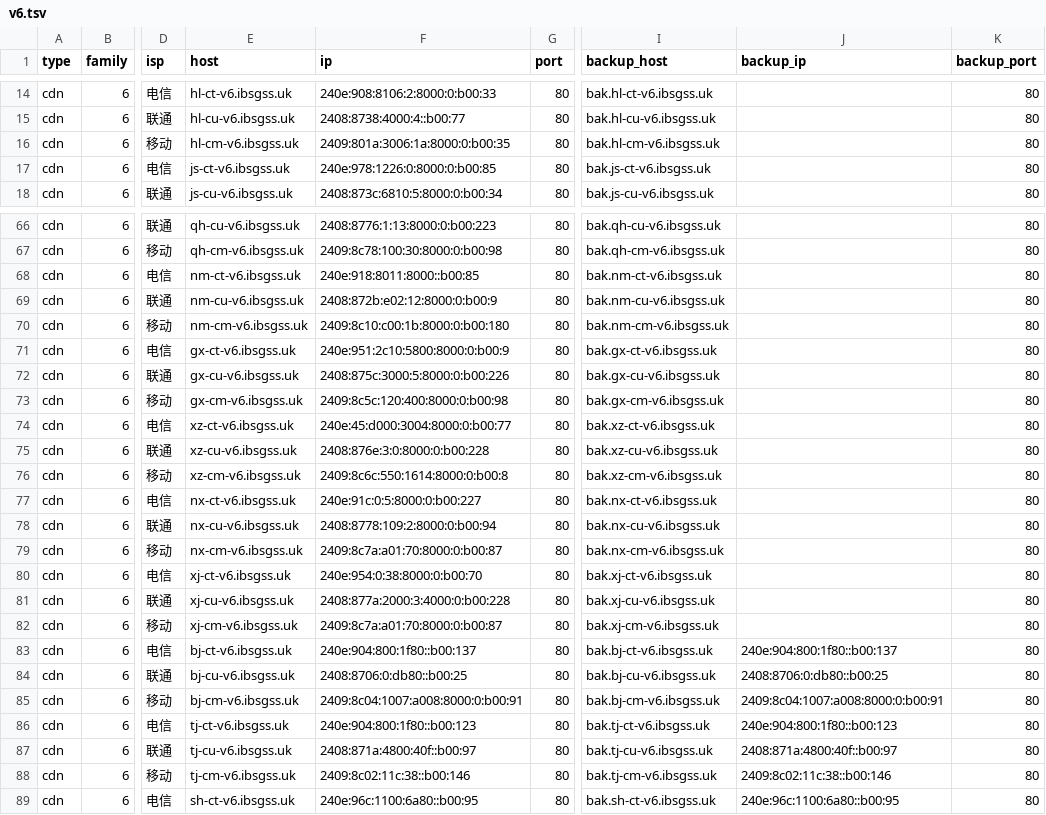
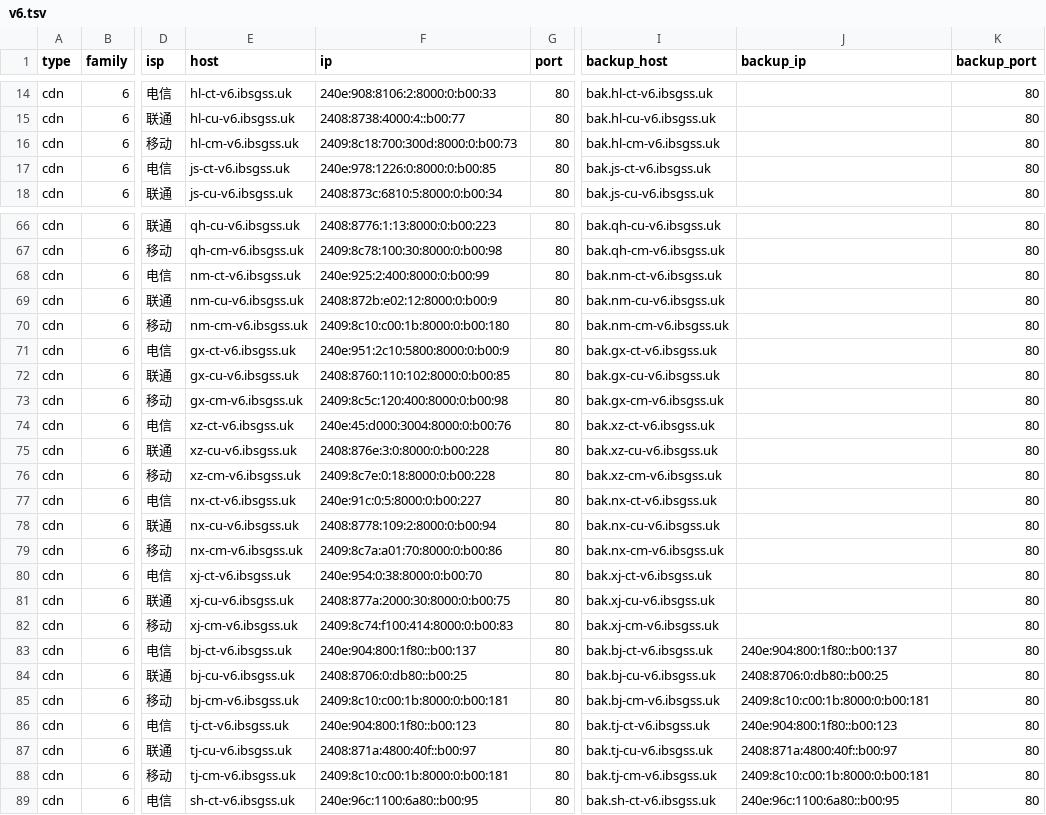
Before and after one commit to Tozward/TcpQuality, a TSV file: nodes/v6.tsv, drawn as a sheet; only a part is shown, gaps mark what is left out; the diff covers the shown part only; the diff names each change by its address in the sheet, - before the commit and + after, or states it on an @@ line.

```diff
--- a/nodes/v6.tsv
+++ b/nodes/v6.tsv
-F16 (ip): 2409:801a:3006:1a:8000:0:b00:35
+F16 (ip): 2409:8c18:700:300d:8000:0:b00:73
-F68 (ip): 240e:918:8011:8000::b00:85
+F68 (ip): 240e:925:2:400:8000:0:b00:99
-F72 (ip): 2408:875c:3000:5:8000:0:b00:226
+F72 (ip): 2408:8760:110:102:8000:0:b00:85
-F74 (ip): 240e:45:d000:3004:8000:0:b00:77
+F74 (ip): 240e:45:d000:3004:8000:0:b00:76
-F76 (ip): 2409:8c6c:550:1614:8000:0:b00:8
+F76 (ip): 2409:8c7e:0:18:8000:0:b00:228
-F79 (ip): 2409:8c7a:a01:70:8000:0:b00:87
+F79 (ip): 2409:8c7a:a01:70:8000:0:b00:86
-F81 (ip): 2408:877a:2000:3:4000:0:b00:228
+F81 (ip): 2408:877a:2000:30:8000:0:b00:75
-F82 (ip): 2409:8c7a:a01:70:8000:0:b00:87
+F82 (ip): 2409:8c74:f100:414:8000:0:b00:83
-F85 (ip): 2409:8c04:1007:a008:8000:0:b00:91
+F85 (ip): 2409:8c10:c00:1b:8000:0:b00:181
-J85 (backup_ip): 2409:8c04:1007:a008:8000:0:b00:91
+J85 (backup_ip): 2409:8c10:c00:1b:8000:0:b00:181
-F88 (ip): 2409:8c02:11c:38::b00:146
+F88 (ip): 2409:8c10:c00:1b:8000:0:b00:181
-J88 (backup_ip): 2409:8c02:11c:38::b00:146
+J88 (backup_ip): 2409:8c10:c00:1b:8000:0:b00:181
```
Also changed, not shown: 10 edited cells elsewhere in this file, nodes/all.tsv, nodes/cdn.tsv, 3 other files.
